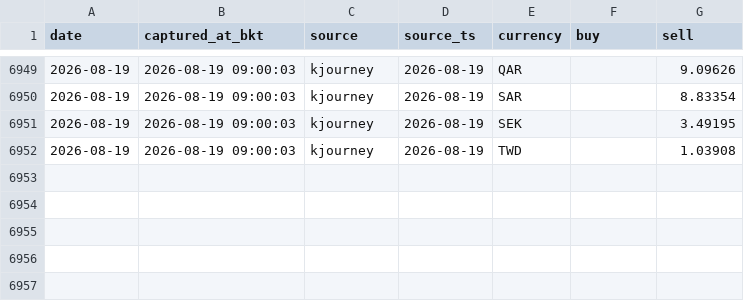
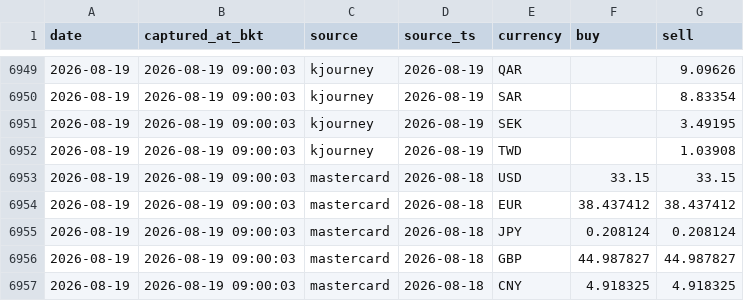
Before and after one commit to vsupakatitham-cloud/fx-dashboard, a CSV file: data/snapshots.csv, drawn as a sheet; only a part is shown, gaps mark what is left out; the diff names each change by its address in the sheet, - before the commit and + after, or states it on an @@ line.

Commit message:
data: update FX snapshots 2026-08-19

```diff
--- a/data/snapshots.csv
+++ b/data/snapshots.csv
+row 6953: 2026-08-19 | 2026-08-19 09:00:03 | mastercard | 2026-08-18 | USD | 33.15 | 33.15
+row 6954: 2026-08-19 | 2026-08-19 09:00:03 | mastercard | 2026-08-18 | EUR | 38.437412 | 38.437412
+row 6955: 2026-08-19 | 2026-08-19 09:00:03 | mastercard | 2026-08-18 | JPY | 0.208124 | 0.208124
+row 6956: 2026-08-19 | 2026-08-19 09:00:03 | mastercard | 2026-08-18 | GBP | 44.987827 | 44.987827
+row 6957: 2026-08-19 | 2026-08-19 09:00:03 | mastercard | 2026-08-18 | CNY | 4.918325 | 4.918325
```
Also changed, not shown: 3 other files.
